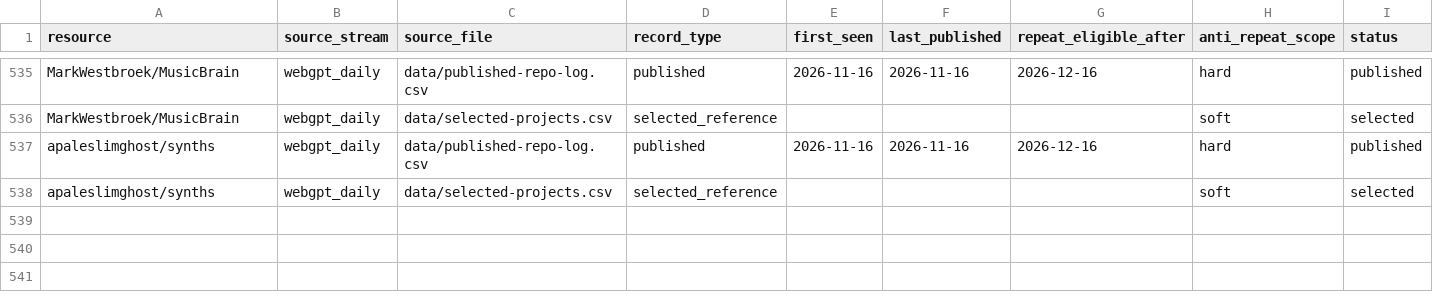
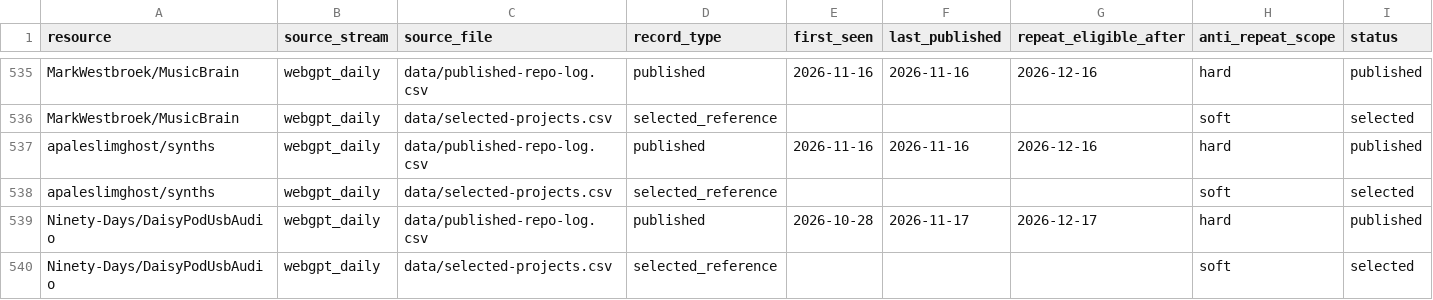
Before and after one commit to Denys/embedded-audio-mine, a CSV file: data/common-anti-repeat-index.csv, drawn as a sheet; only a part is shown, gaps mark what is left out; rows hold the shown columns only; the diff covers the shown part only; the diff names each change by its address in the sheet, - before the commit and + after, or states it on an @@ line.

```diff
--- a/data/common-anti-repeat-index.csv
+++ b/data/common-anti-repeat-index.csv
+row 539: Ninety-Days/DaisyPodUsbAudio | webgpt_daily | data/published-repo-log.csv | published | 2026-10-28 | 2026-11-17 | 2026-12-17 | hard | published
+row 540: Ninety-Days/DaisyPodUsbAudio | webgpt_daily | data/selected-projects.csv | selected_reference |  |  |  | soft | selected
```
Also changed, not shown: 2 added rows and 3 edited cells elsewhere in this file, data/hidden-gems-source-registry.csv, data/published-repo-log.csv, 3 other files.
